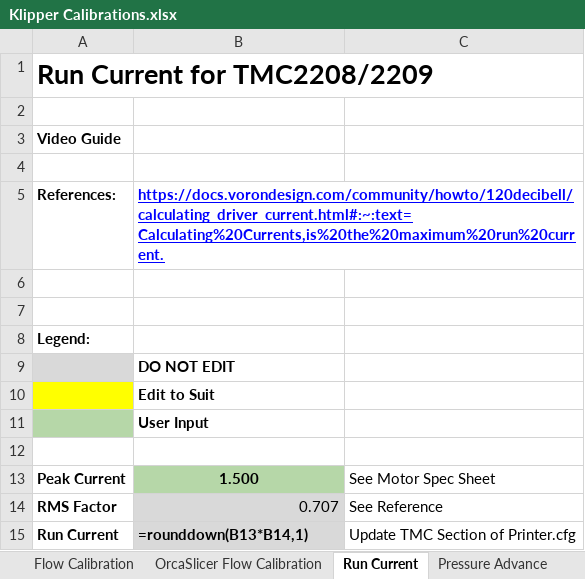
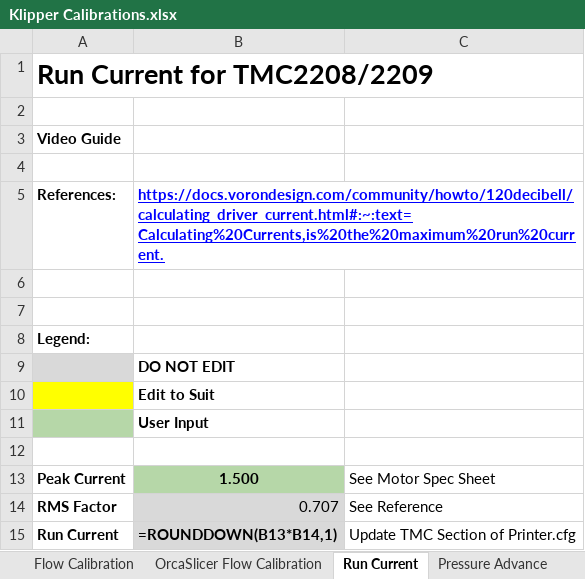
Before and after one commit to GaborDernoczi/Printer_1_Anet_A8_Plus_RPI3_SKR2_IdeaMaker_Mainsail_Klipper, an Excel workbook: Calibration/Klipper Calibrations.xlsx, sheet Run Current, drawn as a sheet; values as stored, in another font and other column widths than the file's, no borders; formulas are shown in place of their values; charts and pictures not drawn; the diff names each change by its address in the sheet, - before the commit and + after, or states it on an @@ line.

Commit message:
calibration cube, and current profile presentation

```diff
--- a/Calibration/Klipper Calibrations.xlsx (sheet Run Current)
+++ b/Calibration/Klipper Calibrations.xlsx (sheet Run Current)
-B15: =rounddown(B13*B14,1)
+B15: =ROUNDDOWN(B13*B14,1)
```
Also changed, not shown: charts or pictures, 9 other files.
